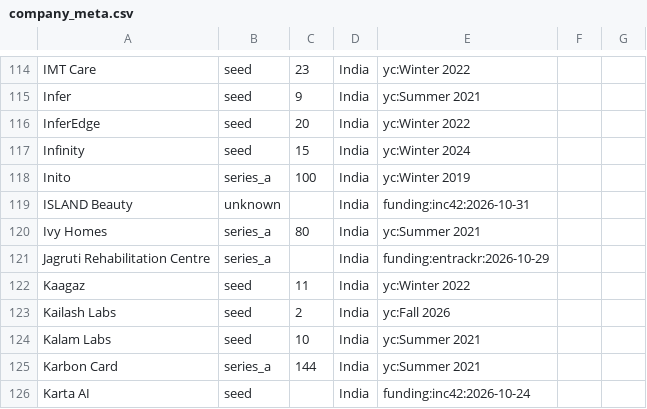
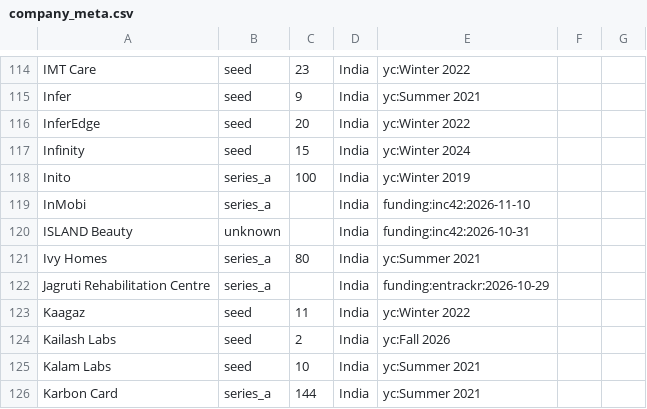
Before and after one commit to UbeshSiddiqui1234/GetANaukri, a CSV file: config/company_meta.csv, drawn as a sheet; only a part is shown, gaps mark what is left out; the shorter side is filled out with more unchanged rows.

```diff
--- a/config/company_meta.csv
+++ b/config/company_meta.csv
@@ -118,2 +118,3 @@ Infinity,seed,15,India,yc:Winter 2024
 Inito,series_a,100,India,yc:Winter 2019
+InMobi,series_a,,India,funding:inc42:2026-11-10
 ISLAND Beauty,unknown,,India,funding:inc42:2026-10-31
```
Also changed, not shown: config/inputs/funding_news.csv.
